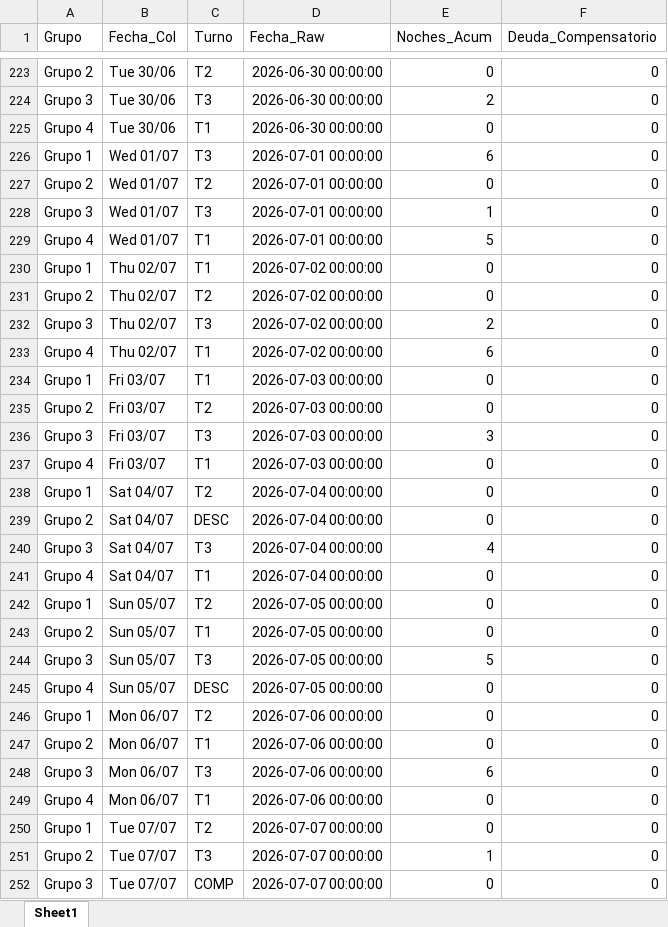
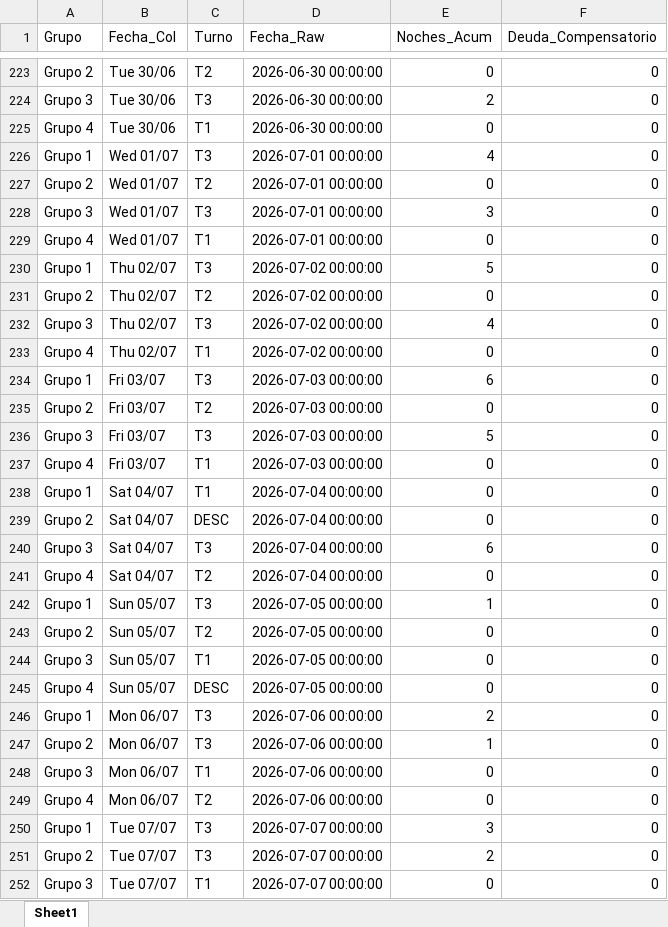
Before and after one commit to RichGuep/MovilGo, an Excel workbook: malla_historica.xlsx, sheet Sheet1, drawn as a sheet; only a part is shown, gaps mark what is left out; values as stored, in another font and other column widths than the file's, no borders; the diff covers the shown part only; the diff names each change by its address in the sheet, - before the commit and + after, or states it on an @@ line.

Commit message:
Generación Periodo

```diff
--- a/malla_historica.xlsx (sheet Sheet1)
+++ b/malla_historica.xlsx (sheet Sheet1)
-E226 (Noches_Acum): 6
+E226 (Noches_Acum): 4
-E228 (Noches_Acum): 1
+E228 (Noches_Acum): 3
-E229 (Noches_Acum): 5
+E229 (Noches_Acum): 0
-C230 (Turno): T1
+C230 (Turno): T3
-E230 (Noches_Acum): 0
+E230 (Noches_Acum): 5
-E232 (Noches_Acum): 2
+E232 (Noches_Acum): 4
-E233 (Noches_Acum): 6
+E233 (Noches_Acum): 0
-C234 (Turno): T1
+C234 (Turno): T3
-E234 (Noches_Acum): 0
+E234 (Noches_Acum): 6
-E236 (Noches_Acum): 3
+E236 (Noches_Acum): 5
-C238 (Turno): T2
+C238 (Turno): T1
-E240 (Noches_Acum): 4
+E240 (Noches_Acum): 6
-C241 (Turno): T1
+C241 (Turno): T2
-C242 (Turno): T2
+C242 (Turno): T3
-E242 (Noches_Acum): 0
+E242 (Noches_Acum): 1
-C243 (Turno): T1
+C243 (Turno): T2
-C244 (Turno): T3
+C244 (Turno): T1
-E244 (Noches_Acum): 5
+E244 (Noches_Acum): 0
-C246 (Turno): T2
+C246 (Turno): T3
-E246 (Noches_Acum): 0
+E246 (Noches_Acum): 2
-C247 (Turno): T1
+C247 (Turno): T3
-E247 (Noches_Acum): 0
+E247 (Noches_Acum): 1
-C248 (Turno): T3
+C248 (Turno): T1
-E248 (Noches_Acum): 6
+E248 (Noches_Acum): 0
-C249 (Turno): T1
+C249 (Turno): T2
-C250 (Turno): T2
+C250 (Turno): T3
-E250 (Noches_Acum): 0
+E250 (Noches_Acum): 3
-E251 (Noches_Acum): 1
+E251 (Noches_Acum): 2
-C252 (Turno): COMP
+C252 (Turno): T1
```
Also changed, not shown: 196 edited cells elsewhere in this sheet.
